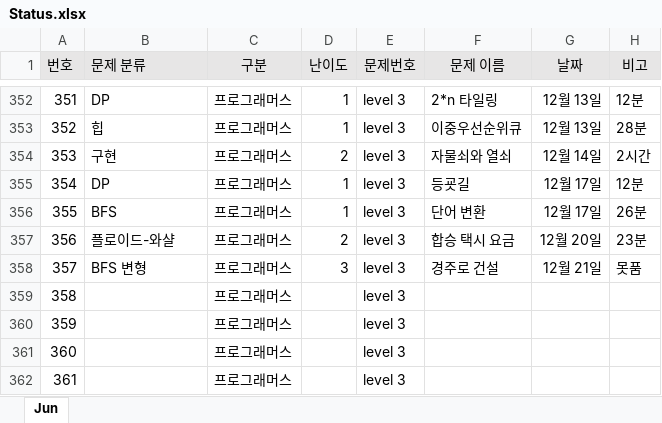
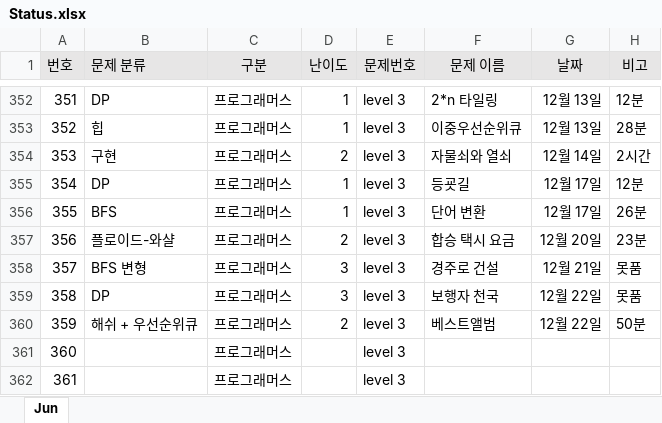
Before and after one commit to JunHeon-Ch/GC_Algorithm_Study, an Excel workbook: junheon/Status.xlsx, sheet Jun, drawn as a sheet; only a part is shown, gaps mark what is left out; values as stored, in another font and other column widths than the file's, no borders; the diff names each change by its address in the sheet, - before the commit and + after, or states it on an @@ line.

Commit message:
status

```diff
--- a/junheon/Status.xlsx (sheet Jun)
+++ b/junheon/Status.xlsx (sheet Jun)
-B359 (문제 분류): (empty)
+B359 (문제 분류): DP
-D359 (난이도): (empty)
+D359 (난이도): 3
-F359 (문제 이름): (empty)
+F359 (문제 이름): 보행자 천국
-G359:G360 (날짜): (empty)
+G359:G360 (날짜): 12월 22일
-H359 (비고): (empty)
+H359 (비고): 못품
-B360 (문제 분류): (empty)
+B360 (문제 분류): 해쉬 + 우선순위큐
-D360 (난이도): (empty)
+D360 (난이도): 2
-F360 (문제 이름): (empty)
+F360 (문제 이름): 베스트앨범
-H360 (비고): (empty)
+H360 (비고): 50분
```
